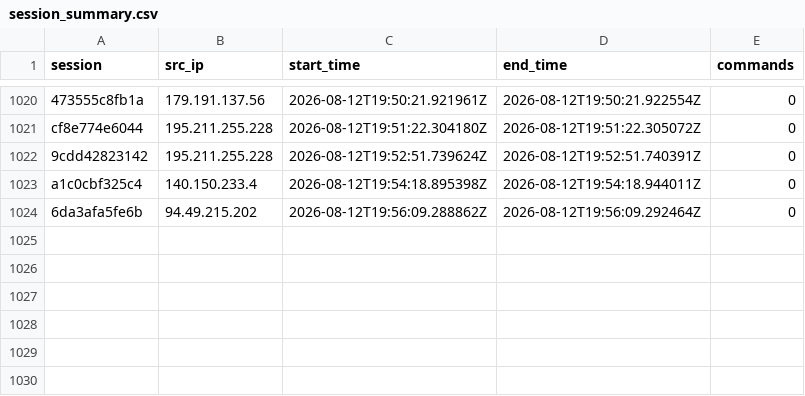
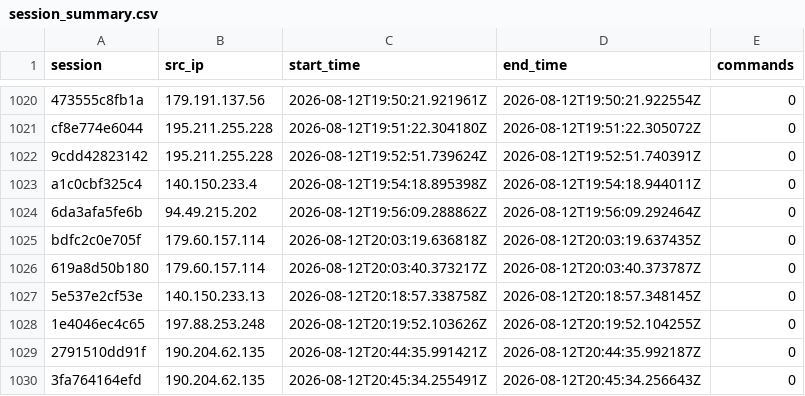
Before and after one commit to Prabhath-de/AWS_Honeypot, a CSV file: data/processed/session_summary.csv, drawn as a sheet; only a part is shown, gaps mark what is left out.

```diff
--- a/data/processed/session_summary.csv
+++ b/data/processed/session_summary.csv
@@ -1024 +1024,7 @@ a1c0cbf325c4,140.150.233.4,2026-08-12T19:54:18.895398Z,2026-08-12T19:54:18.94401
 6da3afa5fe6b,94.49.215.202,2026-08-12T19:56:09.288862Z,2026-08-12T19:56:09.292464Z,0
+bdfc2c0e705f,179.60.157.114,2026-08-12T20:03:19.636818Z,2026-08-12T20:03:19.637435Z,0
+619a8d50b180,179.60.157.114,2026-08-12T20:03:40.373217Z,2026-08-12T20:03:40.373787Z,0
+5e537e2cf53e,140.150.233.13,2026-08-12T20:18:57.338758Z,2026-08-12T20:18:57.348145Z,0
+1e4046ec4c65,197.88.253.248,2026-08-12T20:19:52.103626Z,2026-08-12T20:19:52.104255Z,0
+2791510dd91f,190.204.62.135,2026-08-12T20:44:35.991421Z,2026-08-12T20:44:35.992187Z,0
+3fa764164efd,190.204.62.135,2026-08-12T20:45:34.255491Z,2026-08-12T20:45:34.256643Z,0
```
Also changed, not shown: data/processed/geoip_asn.csv, 3 other files.
